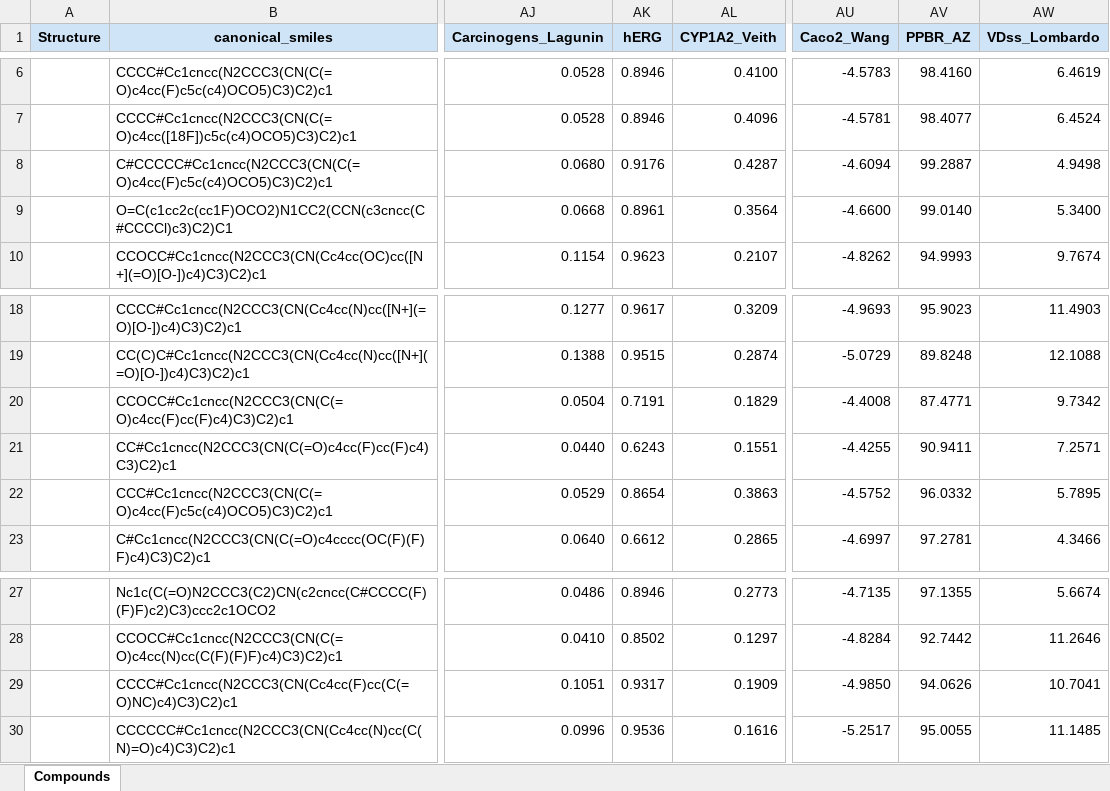
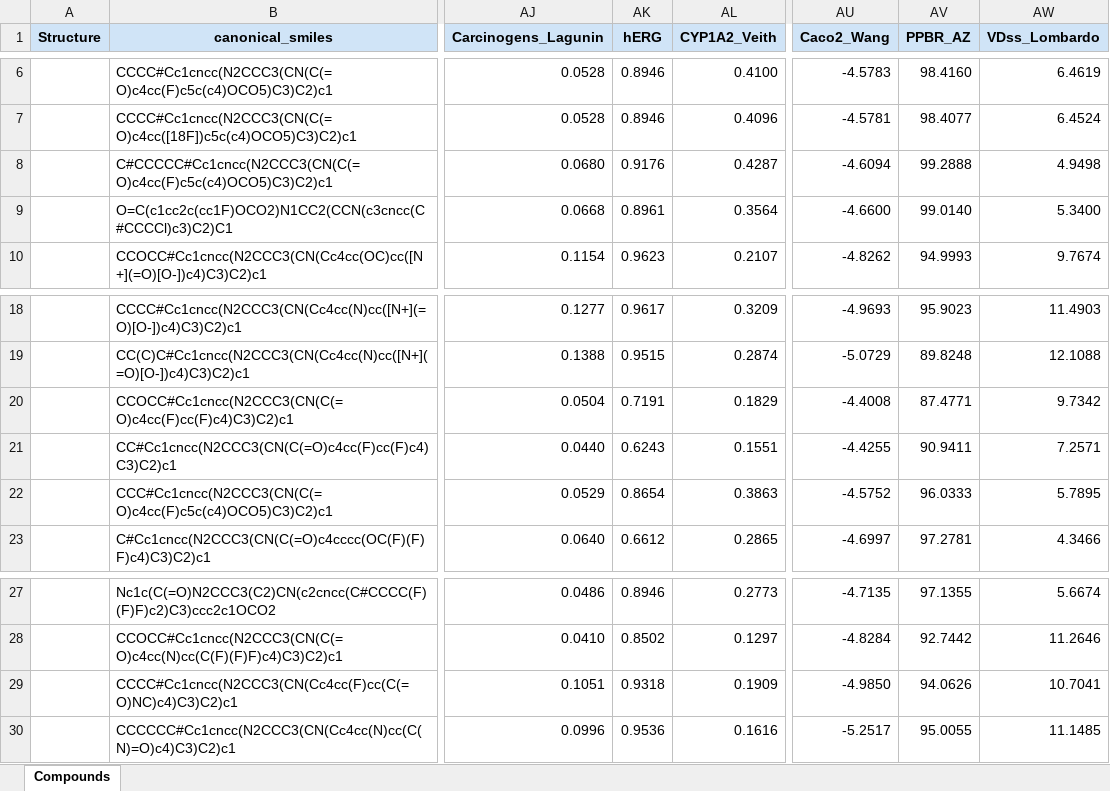
Before and after one commit to bhatnira/Tzu-qsar-generative-model, an Excel workbook: outputs/generated/nitro_bioisostere_campaign/mol2mol_scaffold/curriculum_learning/mol2mol_scaffold_cl_generated_optimal.xlsx, sheet Compounds, drawn as a sheet; only a part is shown, gaps mark what is left out; values as stored, in another font and other column widths than the file's, no borders; charts and pictures not drawn; the diff names each change by its address in the sheet, - before the commit and + after, or states it on an @@ line.

```diff
--- a/outputs/generated/nitro_bioisostere_campaign/mol2mol_scaffold/curriculum_learning/mol2mol_scaffold_cl_generated_optimal.xlsx (sheet Compounds)
+++ b/outputs/generated/nitro_bioisostere_campaign/mol2mol_scaffold/curriculum_learning/mol2mol_scaffold_cl_generated_optimal.xlsx (sheet Compounds)
-AV8 (PPBR_AZ): 99.2887
+AV8 (PPBR_AZ): 99.2888
-AV22 (PPBR_AZ): 96.0332
+AV22 (PPBR_AZ): 96.0333
-AK29 (hERG): 0.9317
+AK29 (hERG): 0.9318
```
Also changed, not shown: outputs/generated/nitro_bioisostere_campaign/mol2mol_mmp/reinforcement_learning/mol2mol_mmp_rl_generated_optimal.xlsx, outputs/generated/nitro_bioisostere_campaign/mol2mol_scaffold/plain/mol2mol_scaffold_plain_generated_optimal.xlsx, 51 other files.
